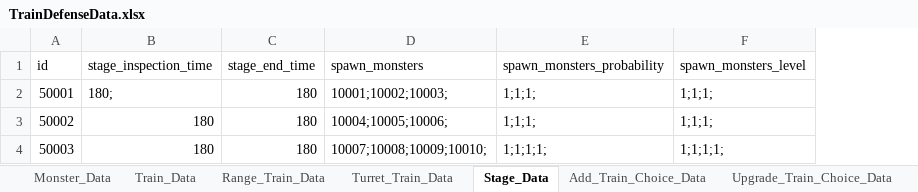
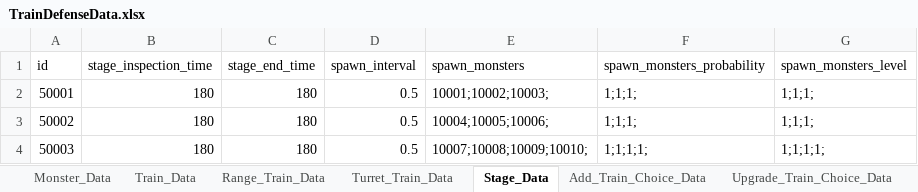
Before and after one commit to cumic06/TrainDefense, an Excel workbook: Assets/02_Resources/Data/TrainDefenseData.xlsx, sheet Stage_Data, drawn as a sheet; values as stored, in another font and other column widths than the file's, no borders; the diff names each change by its address in the sheet, - before the commit and + after, or states it on an @@ line.

Commit message:
fix: stageData excel 수정
spawnInterval추가

```diff
--- a/Assets/02_Resources/Data/TrainDefenseData.xlsx (sheet Stage_Data)
+++ b/Assets/02_Resources/Data/TrainDefenseData.xlsx (sheet Stage_Data)
+column D (spawn_interval), rows 2-4: all 0.5
-B2 (stage_inspection_time): 180;
+B2 (stage_inspection_time): 180
```
